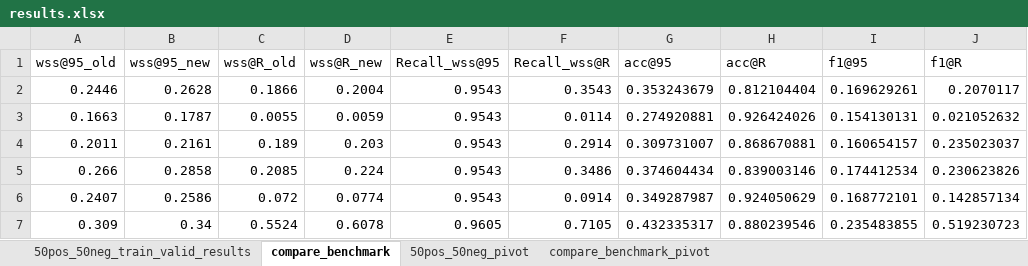
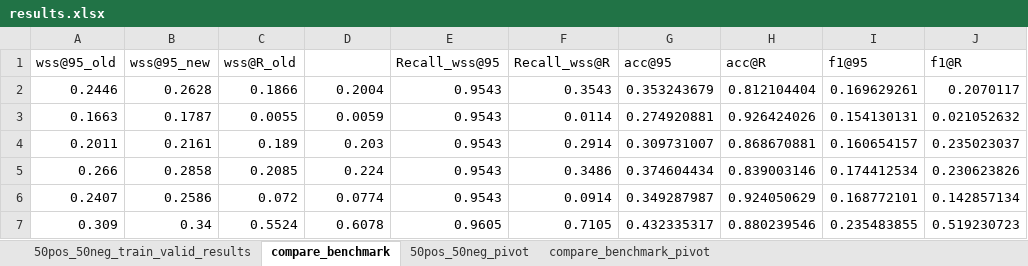
Before and after one commit to BecomeAllan/ML-SLRC, an Excel workbook: Results/results.xlsx, sheet compare_benchmark, drawn as a sheet; only a part is shown; values as stored, in another font and other column widths than the file's, no borders; table styles not drawn; the diff names each change by its address in the sheet, - before the commit and + after, or states it on an @@ line.

```diff
--- a/Results/results.xlsx (sheet compare_benchmark)
+++ b/Results/results.xlsx (sheet compare_benchmark)
-D1: wss@R_new
+D1: (empty)
```
Also changed, not shown: sheet compare_benchmark_pivot, sheet 50pos_50neg_pivot, formulas that keep their value.
